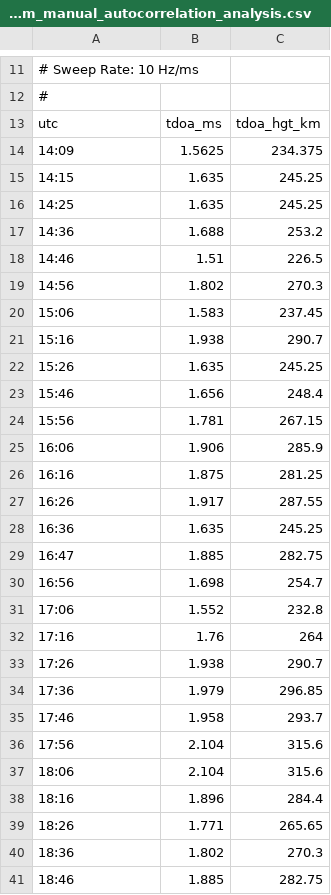
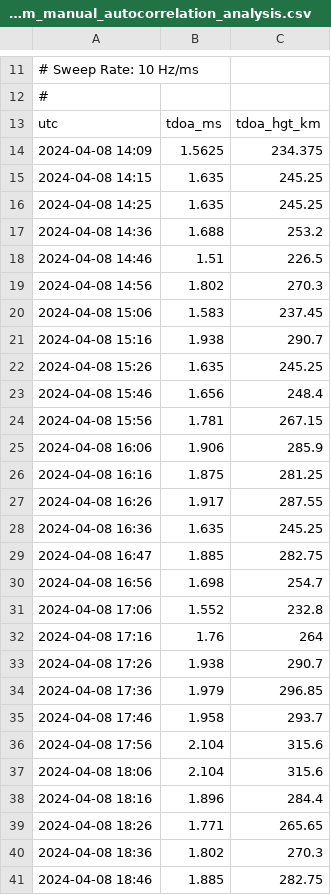
Before and after one commit to HamSCI/HF-TDOA-Frontiers-2025, a CSV file: data/CSVs/2024-04-08_TX_WA5FRF_EL09nn-RX_AB5YO_EL09mn-60m_manual_autocorrelation_analysis.csv, drawn as a sheet; only a part is shown, gaps mark what is left out; the diff covers the shown part only.

```diff
--- a/data/CSVs/2024-04-08_TX_WA5FRF_EL09nn-RX_AB5YO_EL09mn-60m_manual_autocorrelation_analysis.csv
+++ b/data/CSVs/2024-04-08_TX_WA5FRF_EL09nn-RX_AB5YO_EL09mn-60m_manual_autocorrelation_analysis.csv
@@ -13,29 +13,29 @@
 utc,tdoa_ms,tdoa_hgt_km
-14:09,1.5625,234.375
-14:15,1.635,245.25
-14:25,1.635,245.25
-14:36,1.688,253.2
-14:46,1.51,226.5
-14:56,1.802,270.3
-15:06,1.583,237.45
-15:16,1.938,290.7
-15:26,1.635,245.25
-15:46,1.656,248.4
-15:56,1.781,267.15
-16:06,1.906,285.9
-16:16,1.875,281.25
-16:26,1.917,287.55
-16:36,1.635,245.25
-16:47,1.885,282.75
-16:56,1.698,254.7
-17:06,1.552,232.8
-17:16,1.76,264
-17:26,1.938,290.7
-17:36,1.979,296.85
-17:46,1.958,293.7
-17:56,2.104,315.6
-18:06,2.104,315.6
-18:16,1.896,284.4
-18:26,1.771,265.65
-18:36,1.802,270.3
-18:46,1.885,282.75
+2024-04-08 14:09,1.5625,234.375
+2024-04-08 14:15,1.635,245.25
+2024-04-08 14:25,1.635,245.25
+2024-04-08 14:36,1.688,253.2
+2024-04-08 14:46,1.51,226.5
+2024-04-08 14:56,1.802,270.3
+2024-04-08 15:06,1.583,237.45
+2024-04-08 15:16,1.938,290.7
+2024-04-08 15:26,1.635,245.25
+2024-04-08 15:46,1.656,248.4
+2024-04-08 15:56,1.781,267.15
+2024-04-08 16:06,1.906,285.9
+2024-04-08 16:16,1.875,281.25
+2024-04-08 16:26,1.917,287.55
+2024-04-08 16:36,1.635,245.25
+2024-04-08 16:47,1.885,282.75
+2024-04-08 16:56,1.698,254.7
+2024-04-08 17:06,1.552,232.8
+2024-04-08 17:16,1.76,264
+2024-04-08 17:26,1.938,290.7
+2024-04-08 17:36,1.979,296.85
+2024-04-08 17:46,1.958,293.7
+2024-04-08 17:56,2.104,315.6
+2024-04-08 18:06,2.104,315.6
+2024-04-08 18:16,1.896,284.4
+2024-04-08 18:26,1.771,265.65
+2024-04-08 18:36,1.802,270.3
+2024-04-08 18:46,1.885,282.75
```
Also changed, not shown: 10 edited cells elsewhere in this file, data/CSVs/2024-04-08_TX_WA5FRF_EL09nn-RX_AB5YO_EL09mn-40m_manual_autocorrelation_analysis.csv, data/CSVs/2024-04-08_TX_WA5FRF_EL09nn-RX_AB5YO_EL09mn-40m_manual_beatnote_analysis.csv, 5 other files.
